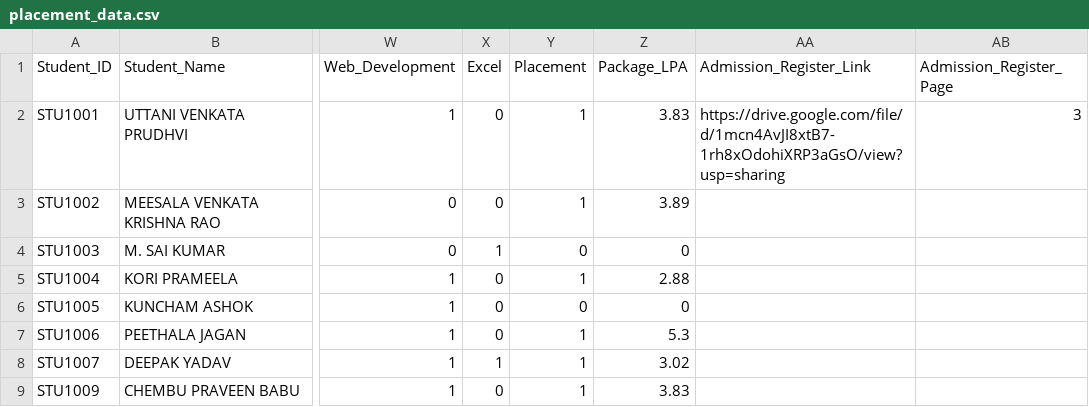
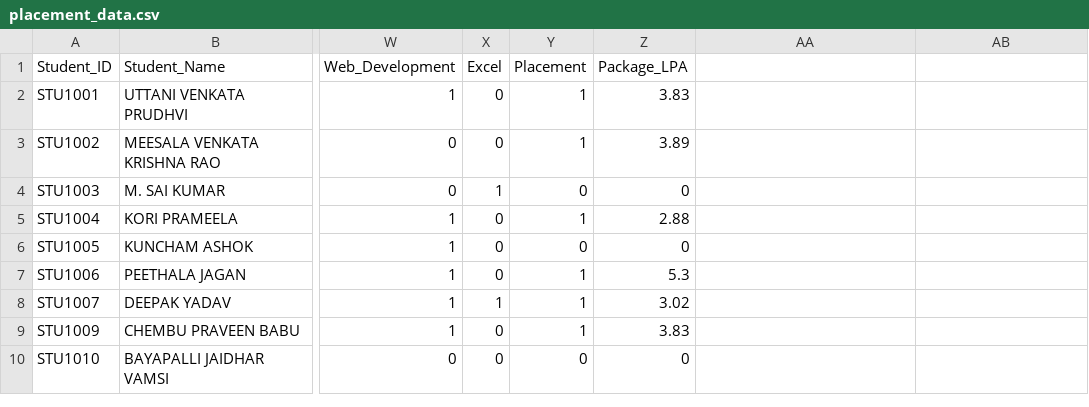
Before and after one commit to jahnavireddy1897/College-Placement-Analytics, a CSV file: data/placement_data.csv, drawn as a sheet; only a part is shown, gaps mark what is left out; the shorter side is filled out with more unchanged rows; the diff names each change by its address in the sheet, - before the commit and + after, or states it on an @@ line.

Commit message:
Remove unnecessary columns from placement_data.csv
Removed the Admission_Register_Link and Admission_Register_Page columns from the placement data.

```diff
--- a/data/placement_data.csv
+++ b/data/placement_data.csv
-AA1: Admission_Register_Link
+AA1: (empty)
-AB1: Admission_Register_Page
+AB1: (empty)
-AA2: https://drive.google.com/file/d/1mcn4AvJI8xtB7-1rh8xOdohiXRP3aGsO/view?usp=sharing
+AA2: (empty)
-AB2: 3
+AB2: (empty)
```
